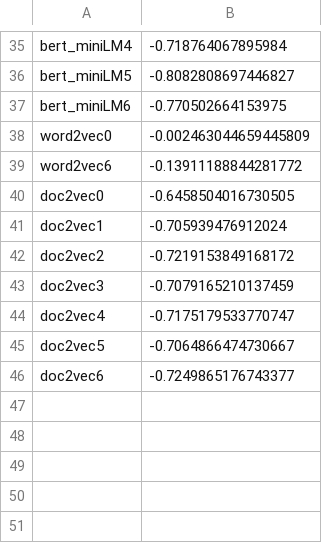
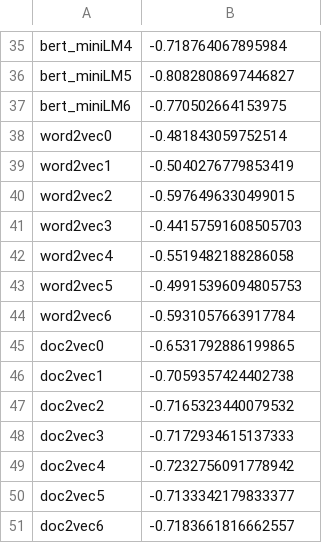
Before and after one commit to mariamaOlive/projeto2-nlp-sidi-residencia, a CSV file: resultados/pearson_corr.csv, drawn as a sheet; only a part is shown, gaps mark what is left out.

Commit message:
Update dos resultados

```diff
--- a/resultados/pearson_corr.csv
+++ b/resultados/pearson_corr.csv
@@ -37,10 +37,15 @@ bert_miniLM5,-0.8082808697446827
 bert_miniLM6,-0.770502664153975
-word2vec0,-0.002463044659445809
-word2vec6,-0.13911188844281772
-doc2vec0,-0.6458504016730505
-doc2vec1,-0.705939476912024
-doc2vec2,-0.7219153849168172
-doc2vec3,-0.7079165210137459
-doc2vec4,-0.7175179533770747
-doc2vec5,-0.7064866474730667
-doc2vec6,-0.7249865176743377
+word2vec0,-0.481843059752514
+word2vec1,-0.5040276779853419
+word2vec2,-0.5976496330499015
+word2vec3,-0.44157591608505703
+word2vec4,-0.5519482188286058
+word2vec5,-0.49915396094805753
+word2vec6,-0.5931057663917784
+doc2vec0,-0.6531792886199865
+doc2vec1,-0.7059357424402738
+doc2vec2,-0.7165323440079532
+doc2vec3,-0.7172934615137333
+doc2vec4,-0.7232756091778942
+doc2vec5,-0.7133342179833377
+doc2vec6,-0.7183661816662557
```
Also changed, not shown: resultados/times.csv.
